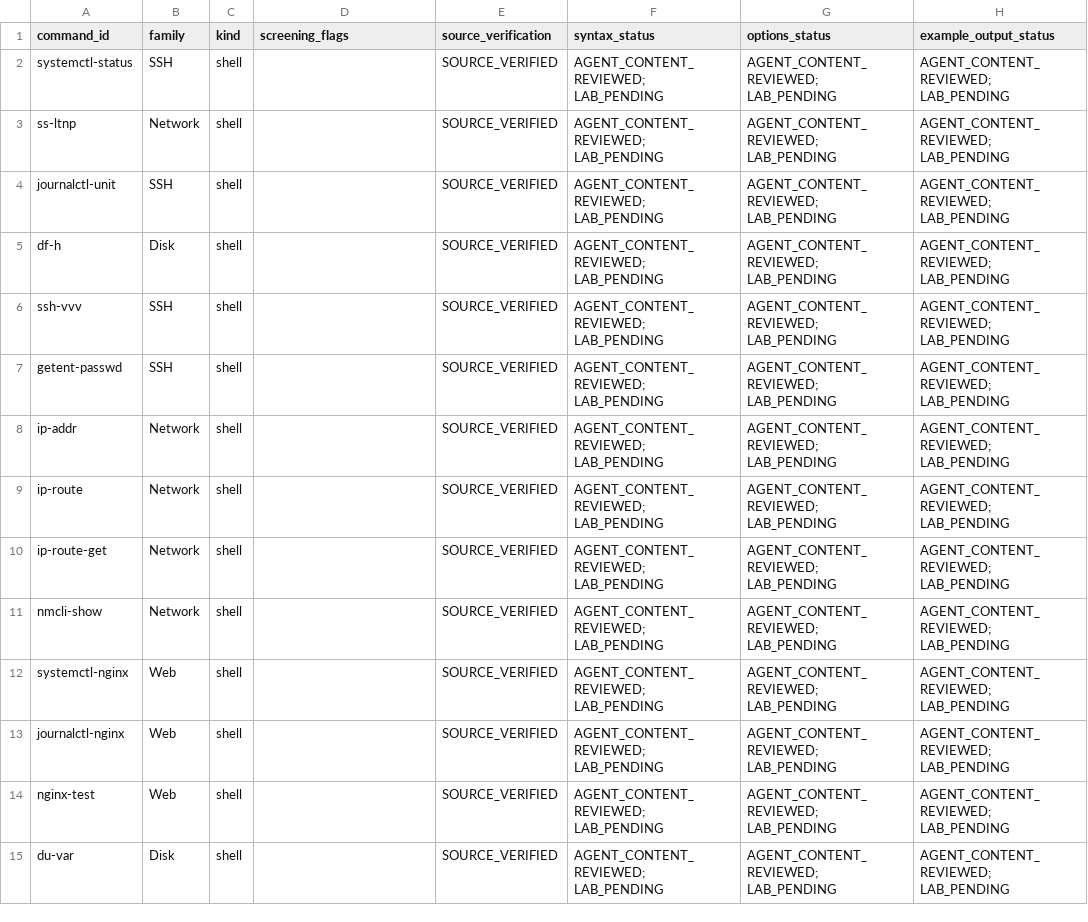
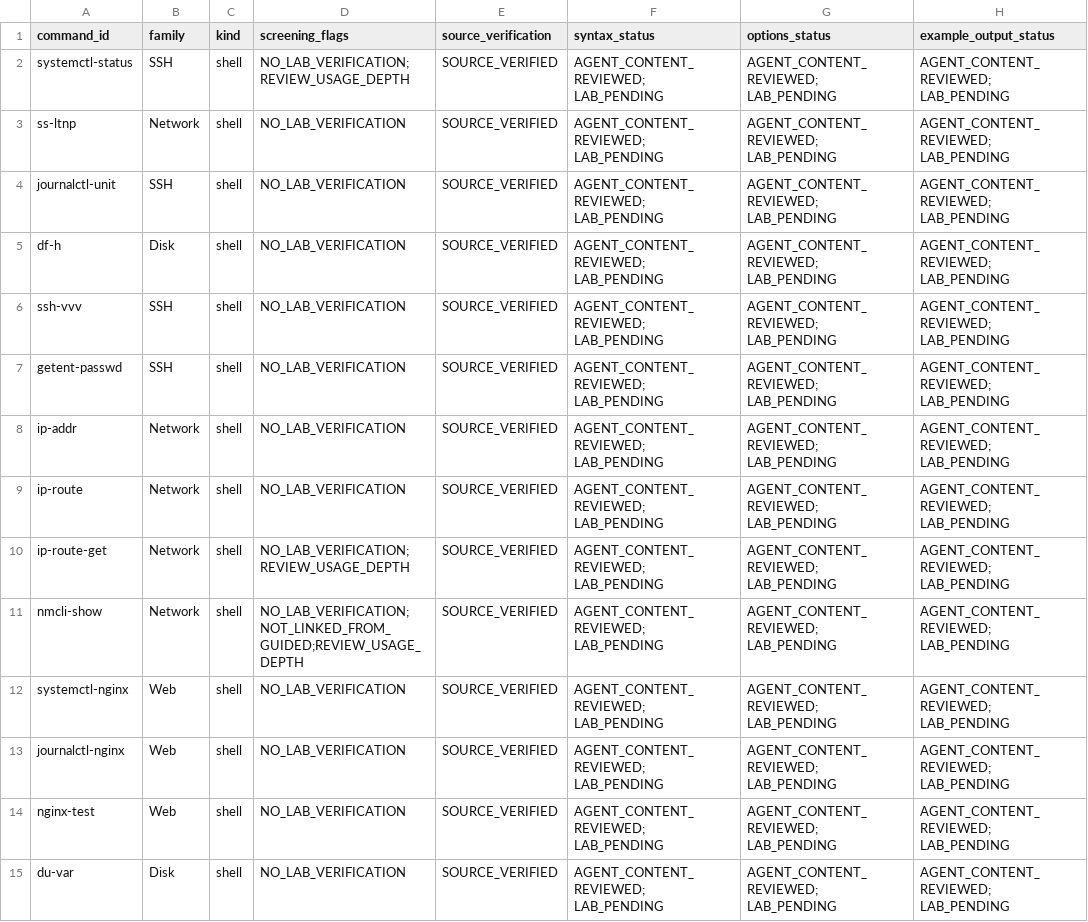
Before and after one commit to sonnnguyennn/TicketSim, a CSV file: audit/phase-d3-c2/03_Command_Technical_Review.csv, drawn as a sheet; only a part is shown; the diff covers the shown part only; the diff names each change by its address in the sheet, - before the commit and + after, or states it on an @@ line.

Commit message:
Complete D3-C2 screening join and targeted distractor edits

```diff
--- a/audit/phase-d3-c2/03_Command_Technical_Review.csv
+++ b/audit/phase-d3-c2/03_Command_Technical_Review.csv
-D2 (screening_flags): (empty)
+D2 (screening_flags): NO_LAB_VERIFICATION;REVIEW_USAGE_DEPTH
-D3:D9 (screening_flags): (empty)
+D3:D9 (screening_flags): NO_LAB_VERIFICATION
-D10 (screening_flags): (empty)
+D10 (screening_flags): NO_LAB_VERIFICATION;REVIEW_USAGE_DEPTH
-D11 (screening_flags): (empty)
+D11 (screening_flags): NO_LAB_VERIFICATION;NOT_LINKED_FROM_GUIDED;REVIEW_USAGE_DEPTH
-D12:D15 (screening_flags): (empty)
+D12:D15 (screening_flags): NO_LAB_VERIFICATION
```
Also changed, not shown: 108 edited cells elsewhere in this file, audit/phase-d3-c2/04_Technical_Findings.csv, 27 other files.
